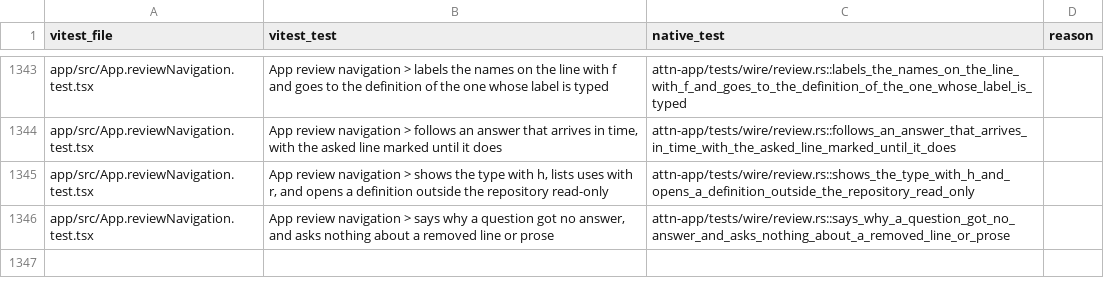
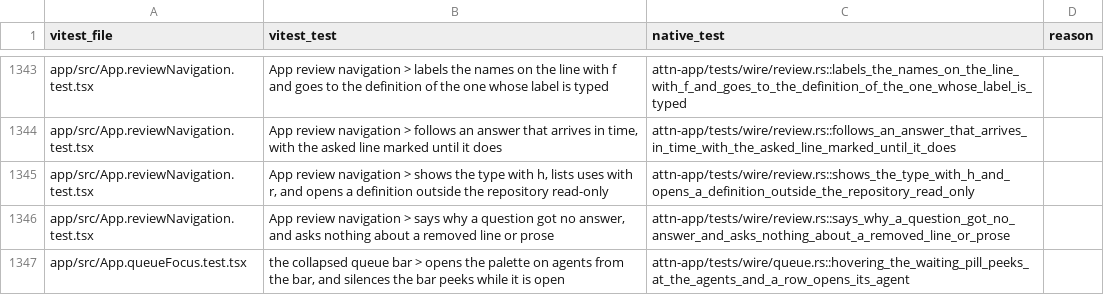
Before and after one commit to SolenesInc/attn, a TSV file: native/parity/wire.tsv, drawn as a sheet; only a part is shown, gaps mark what is left out.

Commit message:
Peek at the agents when hovering the queue bar's waiting pill, and open one from the peek
Attn-Session: 689ab731-2a08-4429-a5ef-6883540299a2
Attn-Seed: s-wv9hsv

```diff
--- a/native/parity/wire.tsv
+++ b/native/parity/wire.tsv
@@ -1346 +1346,2 @@ app/src/App.reviewNavigation.test.tsx	App review navigation > shows the type wit
 app/src/App.reviewNavigation.test.tsx	App review navigation > says why a question got no answer, and asks nothing about a removed line or prose	attn-app/tests/wire/review.rs::says_why_a_question_got_no_answer_and_asks_nothing_about_a_removed_line_or_prose	
+app/src/App.queueFocus.test.tsx	the collapsed queue bar > opens the palette on agents from the bar, and silences the bar peeks while it is open	attn-app/tests/wire/queue.rs::hovering_the_waiting_pill_peeks_at_the_agents_and_a_row_opens_its_agent	
```
Also changed, not shown: 7 other files.
